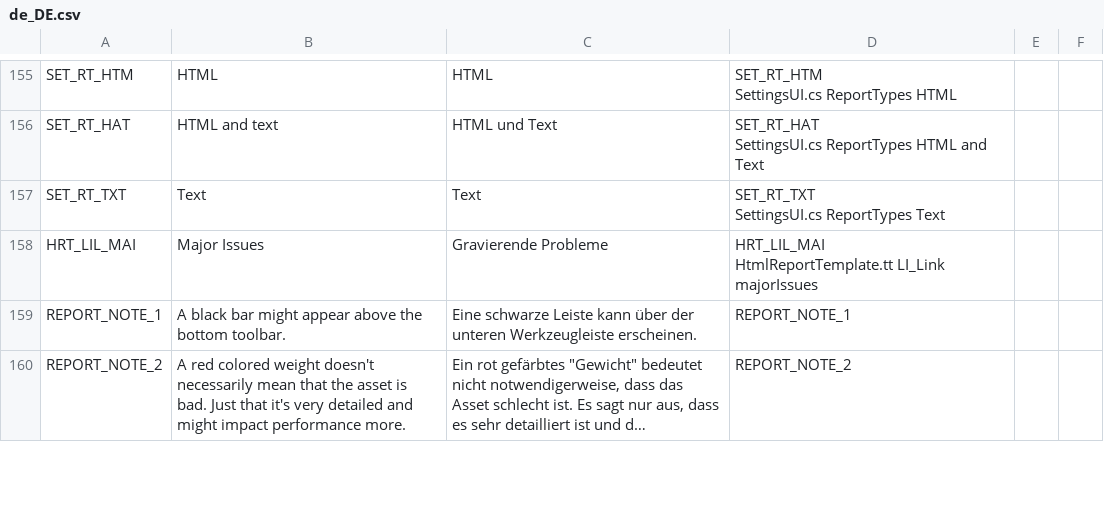
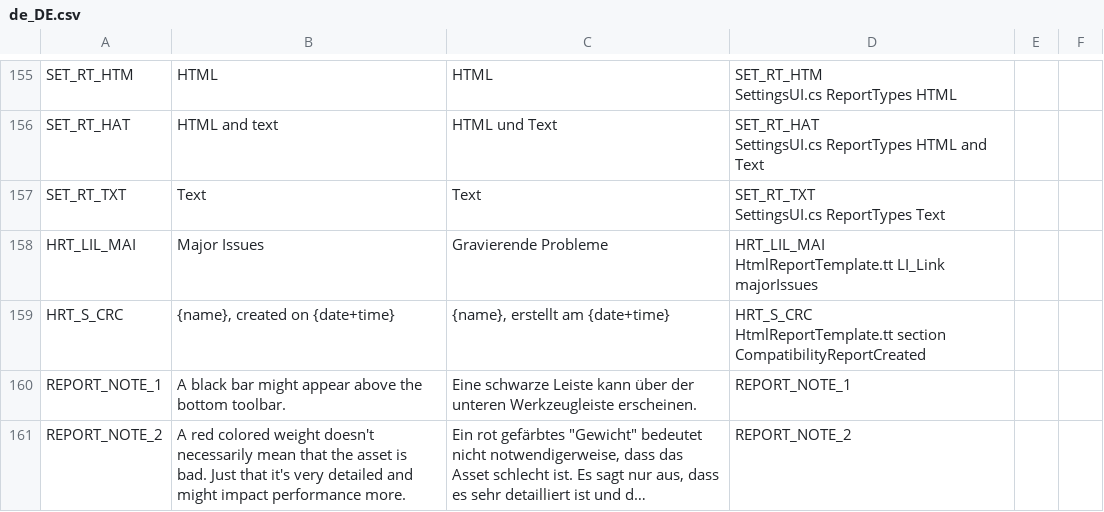
Before and after one commit to chameleon-tbn/CompatibilityReport, a CSV file: i18n/de_DE.csv, drawn as a sheet; only a part is shown, gaps mark what is left out; long unchanged cells end in ….

```diff
--- a/i18n/de_DE.csv
+++ b/i18n/de_DE.csv
@@ -315,2 +315,4 @@ HRT_LIL_MAI,"Major Issues","Gravierende Probleme","HRT_LIL_MAI
 HtmlReportTemplate.tt LI_Link majorIssues",,
+HRT_S_CRC,"{name}, created on {date+time}","{name}, erstellt am {date+time}","HRT_S_CRC
+HtmlReportTemplate.tt section CompatibilityReportCreated",,
 REPORT_NOTE_1,"A black bar might appear above the bottom toolbar.","Eine schwarze Leiste kann über der unteren Werkzeugleiste erscheinen.",REPORT_NOTE_1,,
```
Also changed, not shown: i18n/en_US.csv, i18n/fr_FR.csv, 4 other files.
